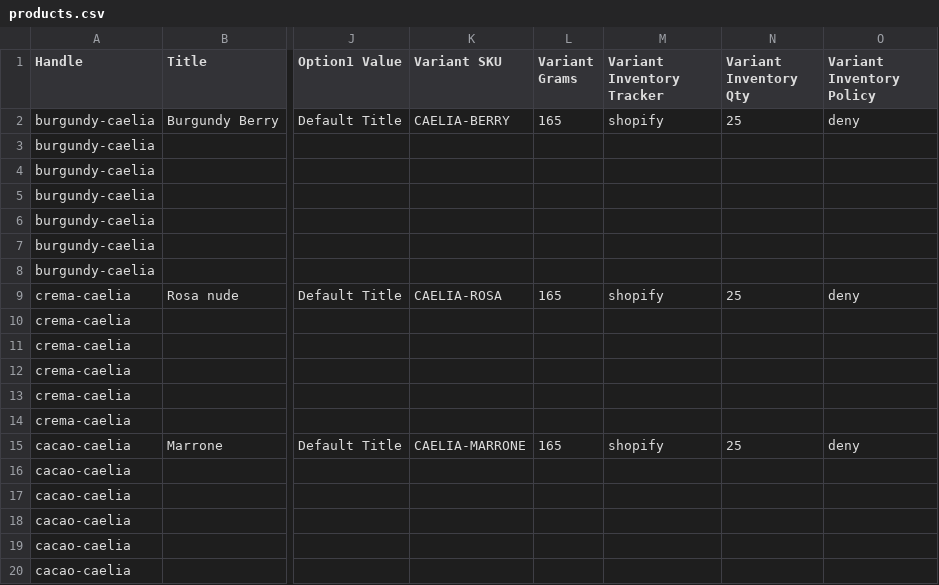
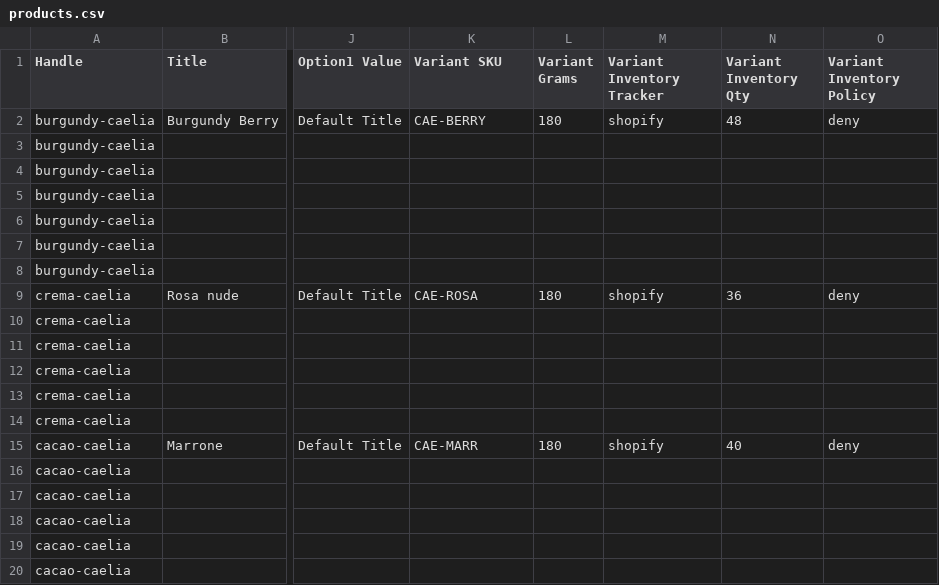
Before and after one commit to Hackergut/caelia-store, a CSV file: shopify-theme/products.csv, drawn as a sheet; only a part is shown, gaps mark what is left out; the diff names each change by its address in the sheet, - before the commit and + after, or states it on an @@ line.

Commit message:
Live Stripe shop: 3 SKUs, checkout, shipping, stock, legal settings.

```diff
--- a/shopify-theme/products.csv
+++ b/shopify-theme/products.csv
-K2 (Variant SKU): CAELIA-BERRY
+K2 (Variant SKU): CAE-BERRY
-L2 (Variant Grams): 165
+L2 (Variant Grams): 180
-N2 (Variant Inventory Qty): 25
+N2 (Variant Inventory Qty): 48
-K9 (Variant SKU): CAELIA-ROSA
+K9 (Variant SKU): CAE-ROSA
-L9 (Variant Grams): 165
+L9 (Variant Grams): 180
-N9 (Variant Inventory Qty): 25
+N9 (Variant Inventory Qty): 36
-K15 (Variant SKU): CAELIA-MARRONE
+K15 (Variant SKU): CAE-MARR
-L15 (Variant Grams): 165
+L15 (Variant Grams): 180
-N15 (Variant Inventory Qty): 25
+N15 (Variant Inventory Qty): 40
```
Also changed, not shown: 11 other files.
